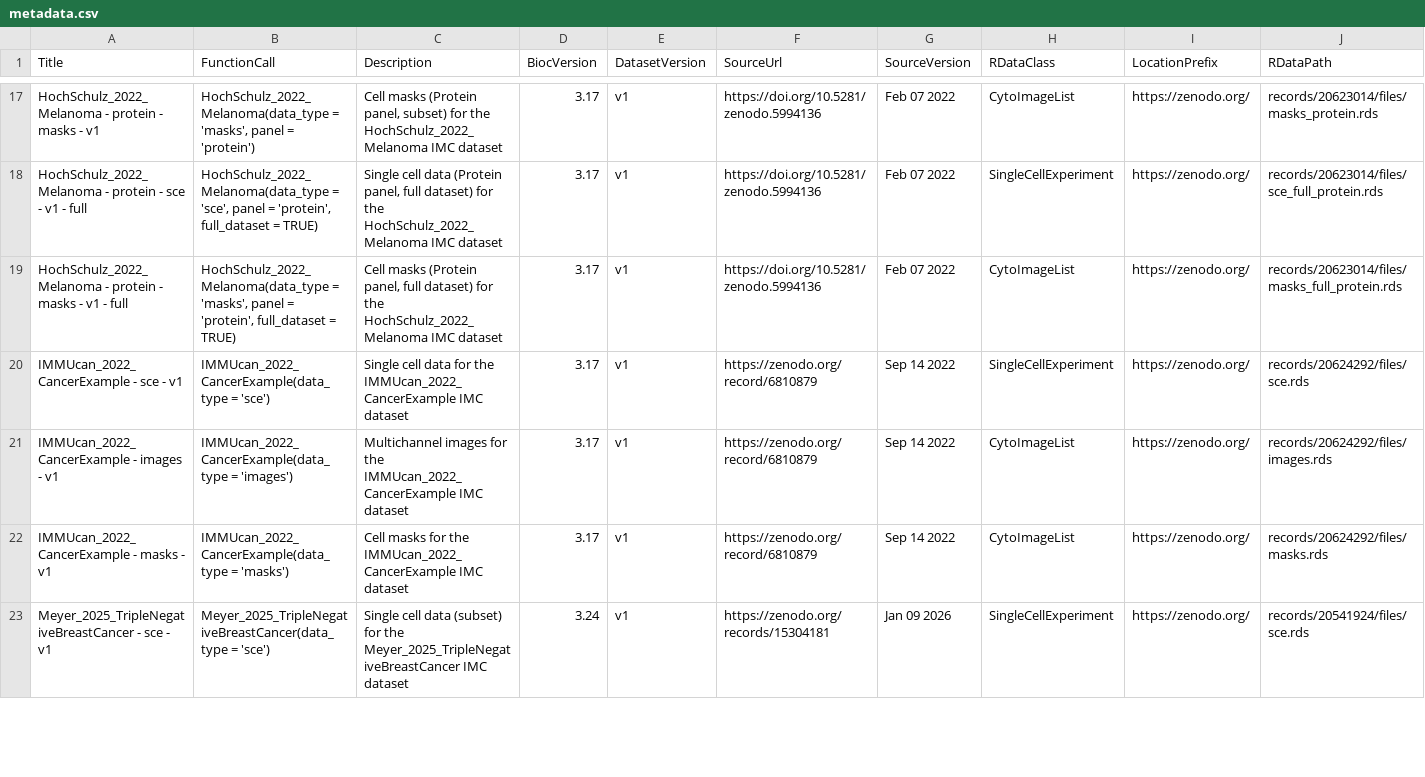
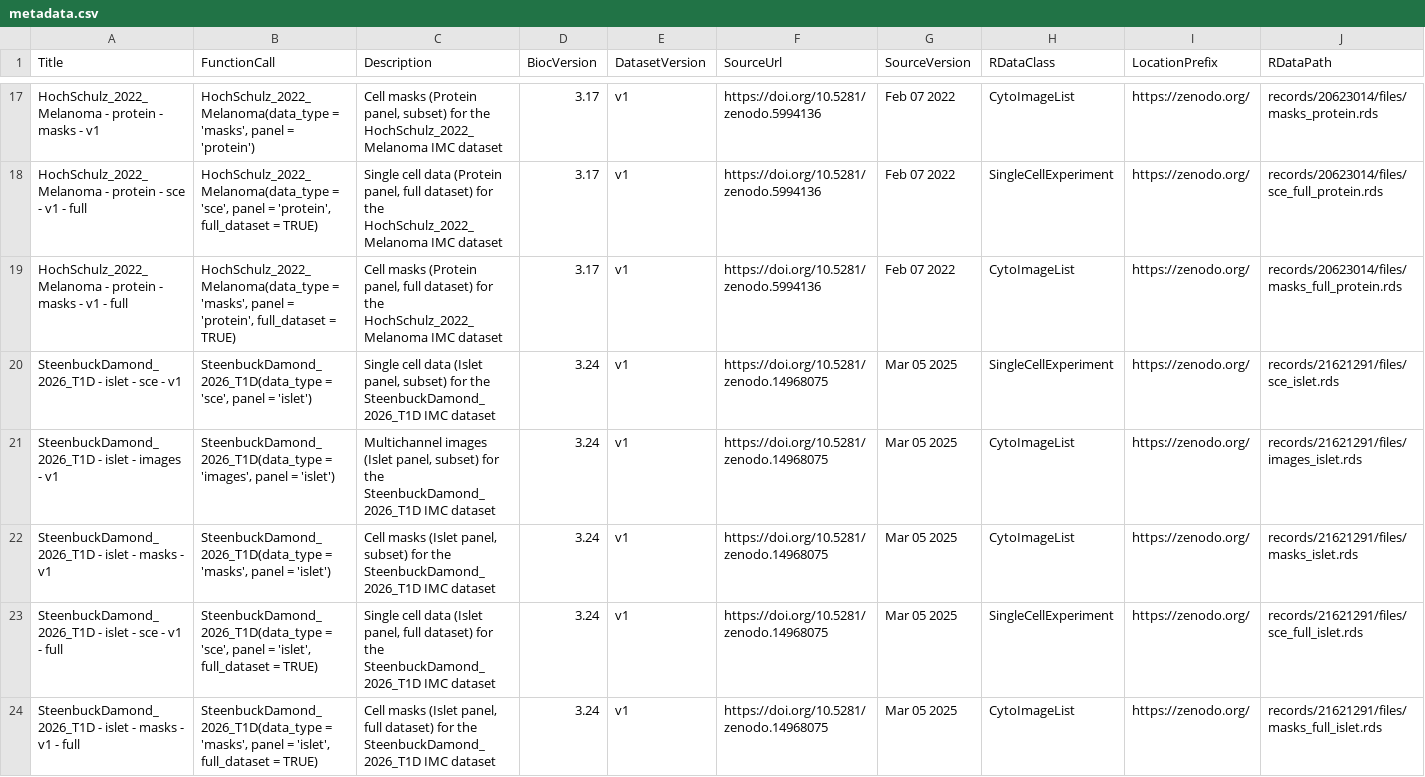
Before and after one commit to BodenmillerGroup/imcdatasets, a CSV file: inst/extdata/metadata.csv, drawn as a sheet; only a part is shown, gaps mark what is left out; the shorter side is filled out with more unchanged rows; rows hold the shown columns only; the diff covers the shown part only; the diff names each change by its address in the sheet, - before the commit and + after, or states it on an @@ line.

Commit message:
Add SteenbuckDamond_2026_T1D dataset
Adds the SteenbuckDamond_2026_T1D IMC dataset accessor, metadata registration, and dataset preparation script.

```diff
--- a/inst/extdata/metadata.csv
+++ b/inst/extdata/metadata.csv
+row 20: SteenbuckDamond_2026_T1D - islet - sce - v1 | SteenbuckDamond_2026_T1D(data_type = 'sce', panel = 'islet') | Single cell data (Islet panel, subset) for the SteenbuckDamond_2026_T1D IMC dataset | 3.24 | v1 | https://doi.org/10.5281/zenodo.14968075 | Mar 05 2025 | SingleCellExperiment | https://zenodo.org/ | records/21621291/files/sce_islet.rds
+row 21: SteenbuckDamond_2026_T1D - islet - images - v1 | SteenbuckDamond_2026_T1D(data_type = 'images', panel = 'islet') | Multichannel images (Islet panel, subset) for the SteenbuckDamond_2026_T1D IMC dataset | 3.24 | v1 | https://doi.org/10.5281/zenodo.14968075 | Mar 05 2025 | CytoImageList | https://zenodo.org/ | records/21621291/files/images_islet.rds
+row 22: SteenbuckDamond_2026_T1D - islet - masks - v1 | SteenbuckDamond_2026_T1D(data_type = 'masks', panel = 'islet') | Cell masks (Islet panel, subset) for the SteenbuckDamond_2026_T1D IMC dataset | 3.24 | v1 | https://doi.org/10.5281/zenodo.14968075 | Mar 05 2025 | CytoImageList | https://zenodo.org/ | records/21621291/files/masks_islet.rds
+row 23: SteenbuckDamond_2026_T1D - islet - sce - v1 - full | SteenbuckDamond_2026_T1D(data_type = 'sce', panel = 'islet', full_dataset = TRUE) | Single cell data (Islet panel, full dataset) for the SteenbuckDamond_2026_T1D IMC dataset | 3.24 | v1 | https://doi.org/10.5281/zenodo.14968075 | Mar 05 2025 | SingleCellExperiment | https://zenodo.org/ | records/21621291/files/sce_full_islet.rds
+row 24: SteenbuckDamond_2026_T1D - islet - masks - v1 - full | SteenbuckDamond_2026_T1D(data_type = 'masks', panel = 'islet', full_dataset = TRUE) | Cell masks (Islet panel, full dataset) for the SteenbuckDamond_2026_T1D IMC dataset | 3.24 | v1 | https://doi.org/10.5281/zenodo.14968075 | Mar 05 2025 | CytoImageList | https://zenodo.org/ | records/21621291/files/masks_full_islet.rds
```
Also changed, not shown: 5 added rows elsewhere in this file, inst/extdata/alldatasets.csv, 10 other files.
